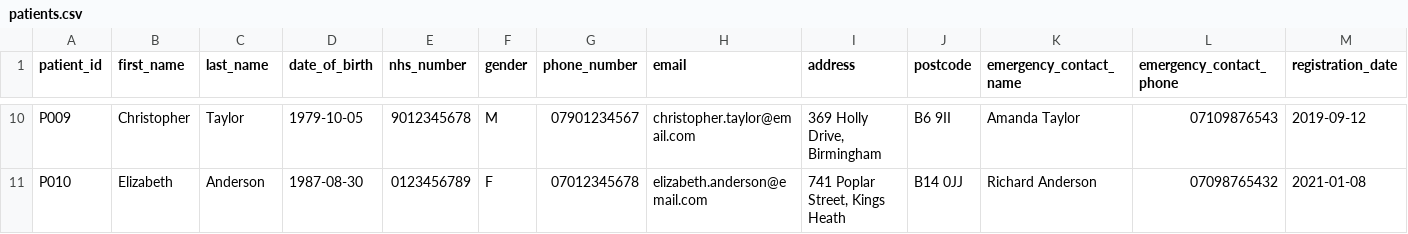
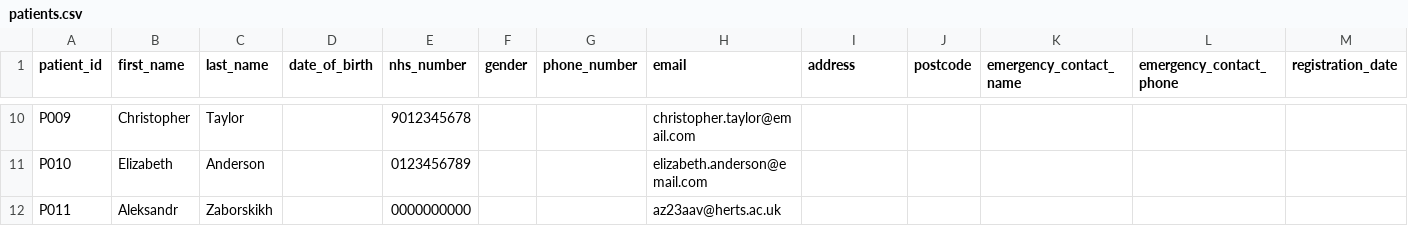
Before and after one commit to az23aav/softwarearchitectureassignmentpart2, a CSV file: data/patients.csv, drawn as a sheet; only a part is shown, gaps mark what is left out; rows hold the shown columns only; the diff covers the shown part only; the diff names each change by its address in the sheet, - before the commit and + after, or states it on an @@ line.

```diff
--- a/data/patients.csv
+++ b/data/patients.csv
-D10 (date_of_birth): 1979-10-05
+D10 (date_of_birth): (empty)
-F10 (gender): M
+F10 (gender): (empty)
-G10 (phone_number): 07901234567
+G10 (phone_number): (empty)
-I10 (address): 369 Holly Drive, Birmingham
+I10 (address): (empty)
-J10 (postcode): B6 9II
+J10 (postcode): (empty)
-K10 (emergency_contact_name): Amanda Taylor
+K10 (emergency_contact_name): (empty)
-L10 (emergency_contact_phone): 07109876543
+L10 (emergency_contact_phone): (empty)
-M10 (registration_date): 2019-09-12
+M10 (registration_date): (empty)
-D11 (date_of_birth): 1987-08-30
+D11 (date_of_birth): (empty)
-F11 (gender): F
+F11 (gender): (empty)
-G11 (phone_number): 07012345678
+G11 (phone_number): (empty)
-I11 (address): 741 Poplar Street, Kings Heath
+I11 (address): (empty)
-J11 (postcode): B14 0JJ
+J11 (postcode): (empty)
-K11 (emergency_contact_name): Richard Anderson
+K11 (emergency_contact_name): (empty)
-L11 (emergency_contact_phone): 07098765432
+L11 (emergency_contact_phone): (empty)
-M11 (registration_date): 2021-01-08
+M11 (registration_date): (empty)
+row 12: P011 | Aleksandr | Zaborskikh |  | 0000000000 |  |  | az23aav@herts.ac.uk
```
Also changed, not shown: 64 edited cells elsewhere in this file, 5 other files.
